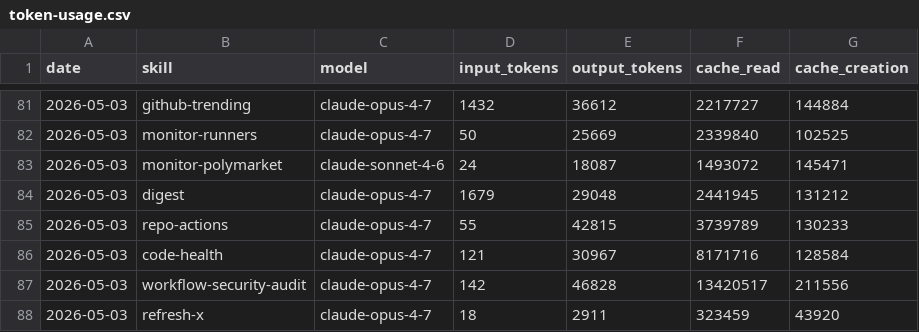
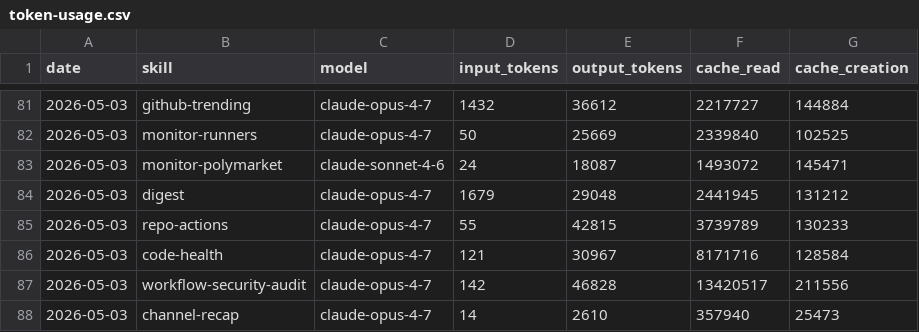
Before and after one commit to aeonfun/aeon, a CSV file: memory/token-usage.csv, drawn as a sheet; only a part is shown, gaps mark what is left out.

Commit message:
chore(channel-recap): auto-commit 2026-05-03

```diff
--- a/memory/token-usage.csv
+++ b/memory/token-usage.csv
@@ -87,2 +87,2 @@ date,skill,model,input_tokens,output_tokens,cache_read,cache_creation
 2026-05-03,workflow-security-audit,claude-opus-4-7,142,46828,13420517,211556
-2026-05-03,refresh-x,claude-opus-4-7,18,2911,323459,43920
+2026-05-03,channel-recap,claude-opus-4-7,14,2610,357940,25473
```
Also changed, not shown: 2 other files.
